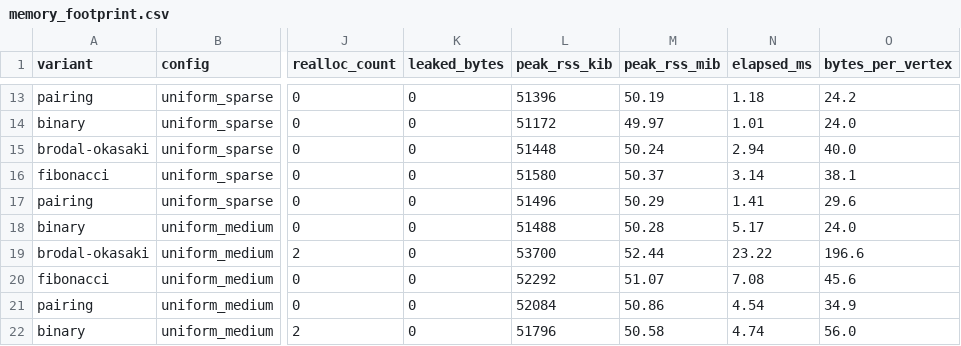
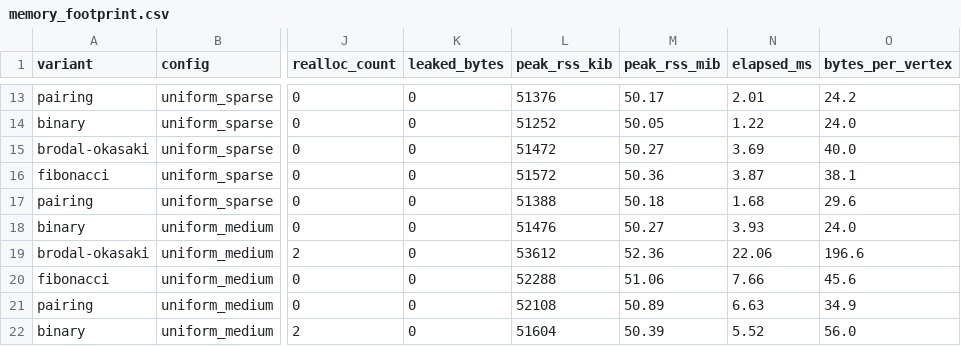
Before and after one commit to GiangPiano/dijkstra-pq-bench, a CSV file: report/frozen_results/data/mem/memory_footprint.csv, drawn as a sheet; only a part is shown, gaps mark what is left out; the diff covers the shown part only; the diff names each change by its address in the sheet, - before the commit and + after, or states it on an @@ line.

```diff
--- a/report/frozen_results/data/mem/memory_footprint.csv
+++ b/report/frozen_results/data/mem/memory_footprint.csv
-L13 (peak_rss_kib): 51396
+L13 (peak_rss_kib): 51376
-M13 (peak_rss_mib): 50.19
+M13 (peak_rss_mib): 50.17
-N13 (elapsed_ms): 1.18
+N13 (elapsed_ms): 2.01
-L14 (peak_rss_kib): 51172
+L14 (peak_rss_kib): 51252
-M14 (peak_rss_mib): 49.97
+M14 (peak_rss_mib): 50.05
-N14 (elapsed_ms): 1.01
+N14 (elapsed_ms): 1.22
-L15 (peak_rss_kib): 51448
+L15 (peak_rss_kib): 51472
-M15 (peak_rss_mib): 50.24
+M15 (peak_rss_mib): 50.27
-N15 (elapsed_ms): 2.94
+N15 (elapsed_ms): 3.69
-L16 (peak_rss_kib): 51580
+L16 (peak_rss_kib): 51572
-M16 (peak_rss_mib): 50.37
+M16 (peak_rss_mib): 50.36
-N16 (elapsed_ms): 3.14
+N16 (elapsed_ms): 3.87
-L17 (peak_rss_kib): 51496
+L17 (peak_rss_kib): 51388
-M17 (peak_rss_mib): 50.29
+M17 (peak_rss_mib): 50.18
-N17 (elapsed_ms): 1.41
+N17 (elapsed_ms): 1.68
-L18 (peak_rss_kib): 51488
+L18 (peak_rss_kib): 51476
-M18 (peak_rss_mib): 50.28
+M18 (peak_rss_mib): 50.27
-N18 (elapsed_ms): 5.17
+N18 (elapsed_ms): 3.93
-L19 (peak_rss_kib): 53700
+L19 (peak_rss_kib): 53612
-M19 (peak_rss_mib): 52.44
+M19 (peak_rss_mib): 52.36
-N19 (elapsed_ms): 23.22
+N19 (elapsed_ms): 22.06
-L20 (peak_rss_kib): 52292
+L20 (peak_rss_kib): 52288
-M20 (peak_rss_mib): 51.07
+M20 (peak_rss_mib): 51.06
-N20 (elapsed_ms): 7.08
+N20 (elapsed_ms): 7.66
-L21 (peak_rss_kib): 52084
+L21 (peak_rss_kib): 52108
-M21 (peak_rss_mib): 50.86
+M21 (peak_rss_mib): 50.89
-N21 (elapsed_ms): 4.54
+N21 (elapsed_ms): 6.63
-L22 (peak_rss_kib): 51796
+L22 (peak_rss_kib): 51604
-M22 (peak_rss_mib): 50.58
+M22 (peak_rss_mib): 50.39
-N22 (elapsed_ms): 4.74
+N22 (elapsed_ms): 5.52
```
Also changed, not shown: 131 edited cells elsewhere in this file, report/frozen_results/data/perf/hardware_counters.csv, report/frozen_results/data/runtime/binary.csv, 3 other files.
